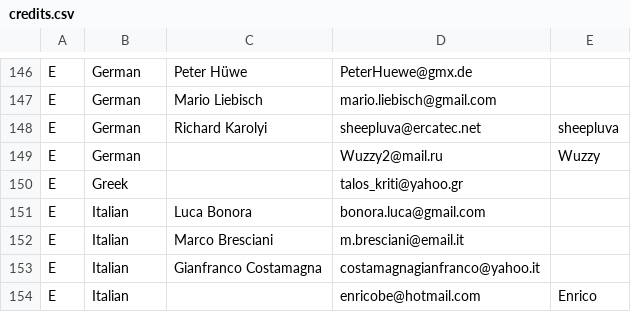
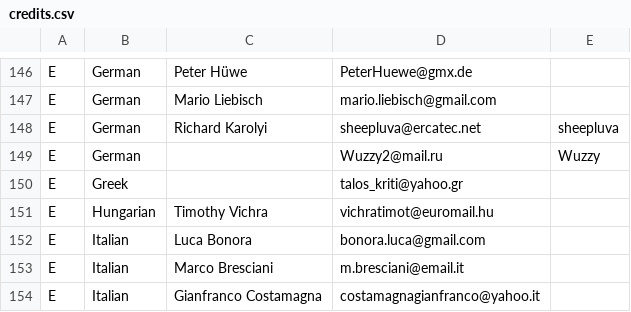
Before and after one commit to burp/hedgewars, a CSV file: QTfrontend/res/credits.csv, drawn as a sheet; only a part is shown, gaps mark what is left out; the shorter side is filled out with more unchanged rows; the diff names each change by its address in the sheet, - before the commit and + after, or states it on an @@ line.

Commit message:
For Hungarian update: Update changelog, credits and German translation

```diff
--- a/QTfrontend/res/credits.csv
+++ b/QTfrontend/res/credits.csv
+row 151: E | Hungarian | Timothy Vichra | vichratimot@euromail.hu
```
Also changed, not shown: 2 other files.
